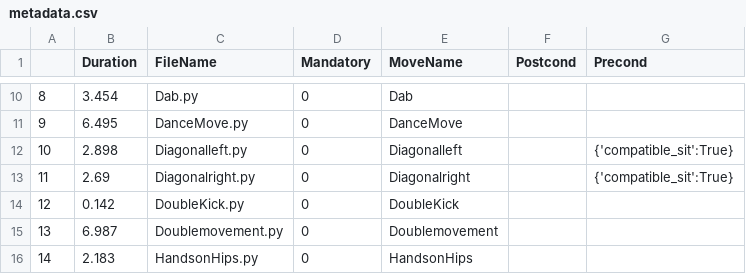
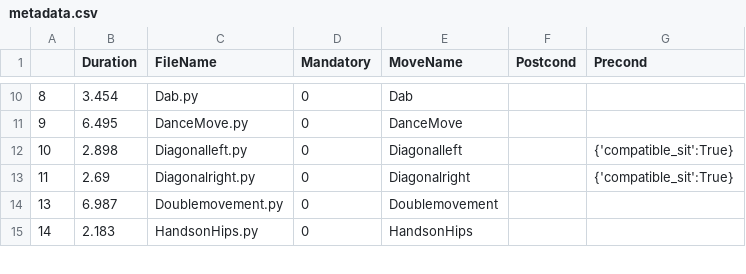
Before and after one commit to carlomerola/FAIKR1_NAO_Planning, a CSV file: meta_data/metadata.csv, drawn as a sheet; only a part is shown, gaps mark what is left out; the diff names each change by its address in the sheet, - before the commit and + after, or states it on an @@ line.

Commit message:
[meta_data][DoubleKick] dance move removed because of problems

```diff
--- a/meta_data/metadata.csv
+++ b/meta_data/metadata.csv
-row 14: 12 | 0.142 | DoubleKick.py | 0 | DoubleKick
```
Also changed, not shown: 1 other file.
